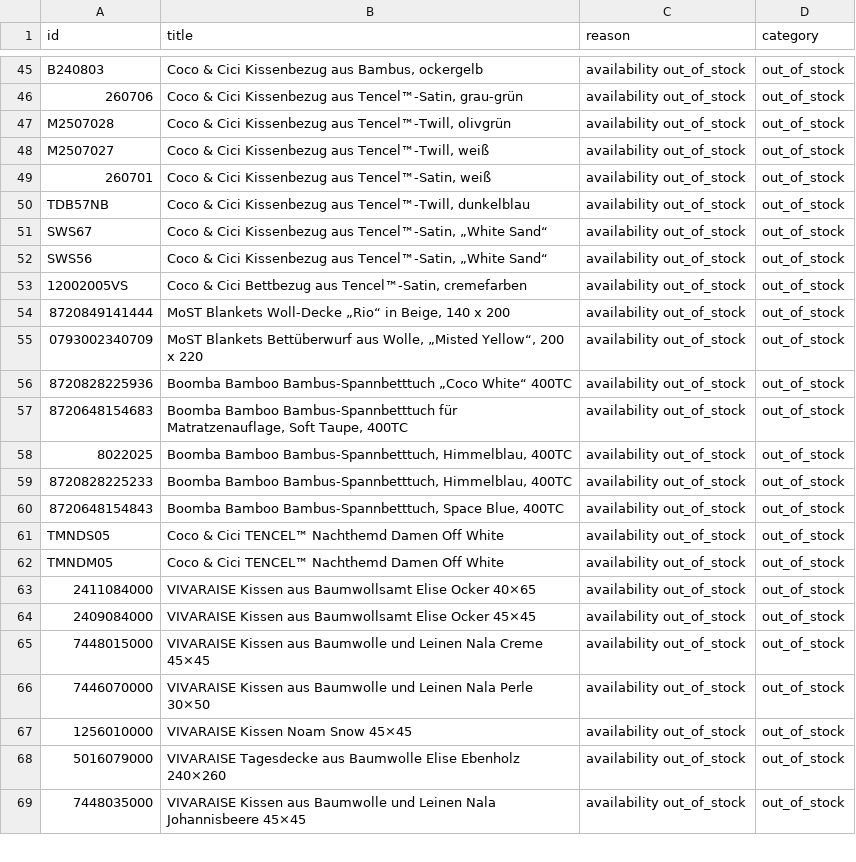
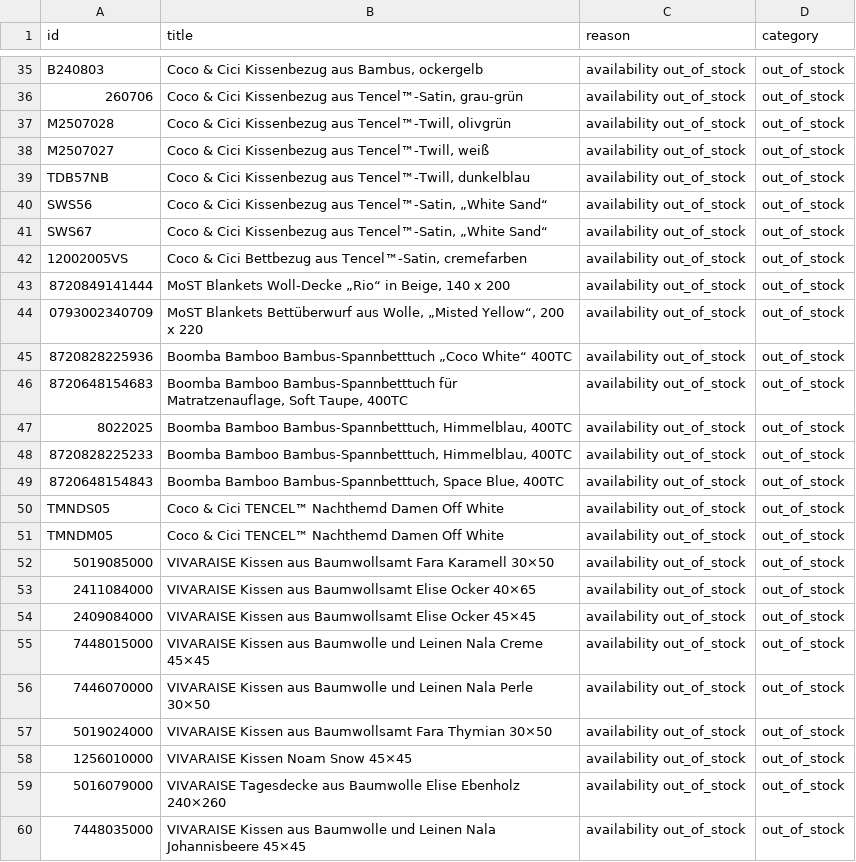
Before and after one commit to dstark-maison/mdc-merchant-feed-sync, a CSV file: data/idealo_feed_exclusions.csv, drawn as a sheet; only a part is shown, gaps mark what is left out; the diff covers the shown part only.

```diff
--- a/data/idealo_feed_exclusions.csv
+++ b/data/idealo_feed_exclusions.csv
@@ -48,6 +38,5 @@ M2507028,"Coco & Cici Kissenbezug aus Tencel™-Twill, olivgrün",availability o
 M2507027,"Coco & Cici Kissenbezug aus Tencel™-Twill, weiß",availability out_of_stock,out_of_stock
-260701,"Coco & Cici Kissenbezug aus Tencel™-Satin, weiß",availability out_of_stock,out_of_stock
 TDB57NB,"Coco & Cici Kissenbezug aus Tencel™-Twill, dunkelblau",availability out_of_stock,out_of_stock
+SWS56,"Coco & Cici Kissenbezug aus Tencel™-Satin, „White Sand“",availability out_of_stock,out_of_stock
 SWS67,"Coco & Cici Kissenbezug aus Tencel™-Satin, „White Sand“",availability out_of_stock,out_of_stock
-SWS56,"Coco & Cici Kissenbezug aus Tencel™-Satin, „White Sand“",availability out_of_stock,out_of_stock
 12002005VS,"Coco & Cici Bettbezug aus Tencel™-Satin, cremefarben",availability out_of_stock,out_of_stock
@@ -62,2 +51,3 @@ TMNDS05,Coco & Cici TENCEL™ Nachthemd Damen Off White,availability out_of_stoc
 TMNDM05,Coco & Cici TENCEL™ Nachthemd Damen Off White,availability out_of_stock,out_of_stock
+5019085000,VIVARAISE Kissen aus Baumwollsamt Fara Karamell 30×50,availability out_of_stock,out_of_stock
 2411084000,VIVARAISE Kissen aus Baumwollsamt Elise Ocker 40×65,availability out_of_stock,out_of_stock
@@ -66,2 +56,3 @@ TMNDM05,Coco & Cici TENCEL™ Nachthemd Damen Off White,availability out_of_stoc
 7446070000,VIVARAISE Kissen aus Baumwolle und Leinen Nala Perle 30×50,availability out_of_stock,out_of_stock
+5019024000,VIVARAISE Kissen aus Baumwollsamt Fara Thymian 30×50,availability out_of_stock,out_of_stock
 1256010000,VIVARAISE Kissen Noam Snow 45×45,availability out_of_stock,out_of_stock
```
Also changed, not shown: 10 removed rows, 9 moved rows and 4 edited cells elsewhere in this file, data/idealo_feed.csv, 1 other file.
